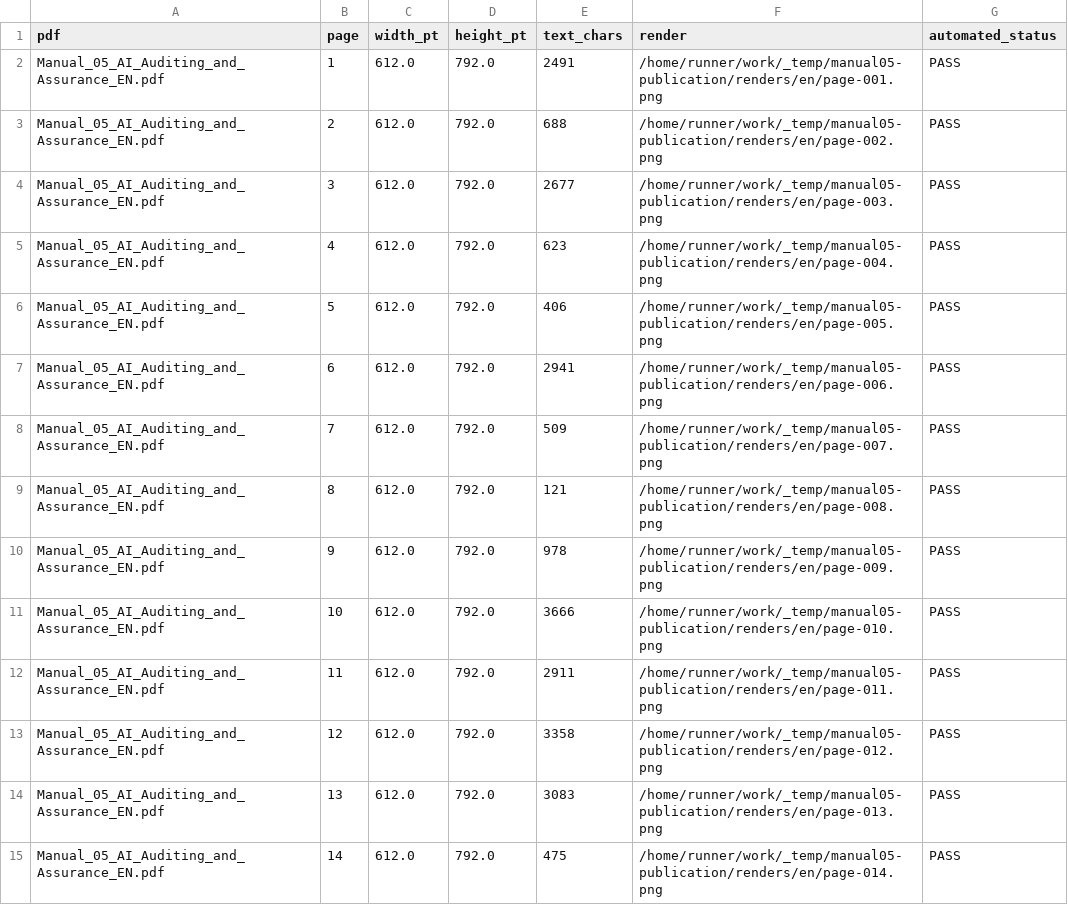
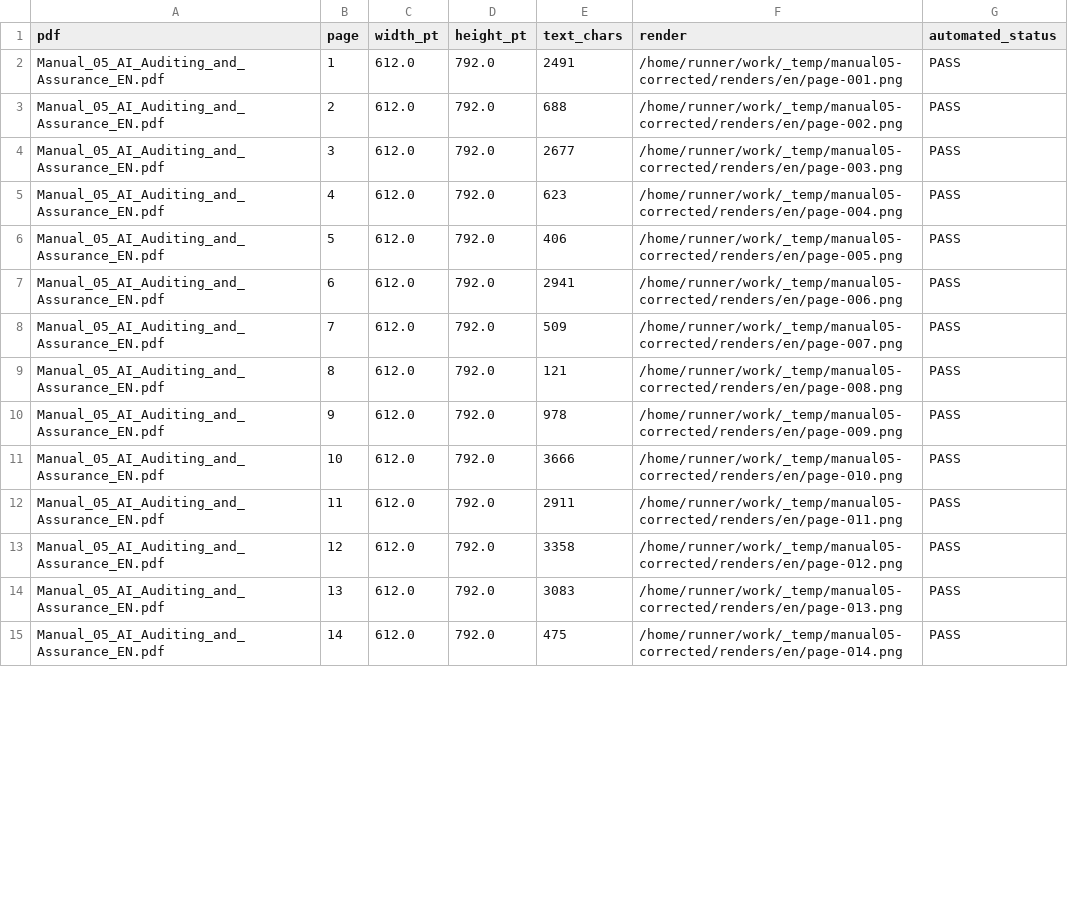
Before and after one commit to Chpmunk31456/GRC-Practical-Manuals, a CSV file: 03-assurance-and-audit/AI_Auditing_and_Assurance/publication/qa/MANUAL_05_PAGE_QA.csv, drawn as a sheet; only a part is shown; the diff covers the shown part only.

```diff
--- a/03-assurance-and-audit/AI_Auditing_and_Assurance/publication/qa/MANUAL_05_PAGE_QA.csv
+++ b/03-assurance-and-audit/AI_Auditing_and_Assurance/publication/qa/MANUAL_05_PAGE_QA.csv
@@ -1,15 +1,15 @@
 pdf,page,width_pt,height_pt,text_chars,render,automated_status
-Manual_05_AI_Auditing_and_Assurance_EN.pdf,1,612.0,792.0,2491,/home/runner/work/_temp/manual05-publication/renders/en/page-001.png,PASS
-Manual_05_AI_Auditing_and_Assurance_EN.pdf,2,612.0,792.0,688,/home/runner/work/_temp/manual05-publication/renders/en/page-002.png,PASS
-Manual_05_AI_Auditing_and_Assurance_EN.pdf,3,612.0,792.0,2677,/home/runner/work/_temp/manual05-publication/renders/en/page-003.png,PASS
-Manual_05_AI_Auditing_and_Assurance_EN.pdf,4,612.0,792.0,623,/home/runner/work/_temp/manual05-publication/renders/en/page-004.png,PASS
-Manual_05_AI_Auditing_and_Assurance_EN.pdf,5,612.0,792.0,406,/home/runner/work/_temp/manual05-publication/renders/en/page-005.png,PASS
-Manual_05_AI_Auditing_and_Assurance_EN.pdf,6,612.0,792.0,2941,/home/runner/work/_temp/manual05-publication/renders/en/page-006.png,PASS
-Manual_05_AI_Auditing_and_Assurance_EN.pdf,7,612.0,792.0,509,/home/runner/work/_temp/manual05-publication/renders/en/page-007.png,PASS
-Manual_05_AI_Auditing_and_Assurance_EN.pdf,8,612.0,792.0,121,/home/runner/work/_temp/manual05-publication/renders/en/page-008.png,PASS
-Manual_05_AI_Auditing_and_Assurance_EN.pdf,9,612.0,792.0,978,/home/runner/work/_temp/manual05-publication/renders/en/page-009.png,PASS
-Manual_05_AI_Auditing_and_Assurance_EN.pdf,10,612.0,792.0,3666,/home/runner/work/_temp/manual05-publication/renders/en/page-010.png,PASS
-Manual_05_AI_Auditing_and_Assurance_EN.pdf,11,612.0,792.0,2911,/home/runner/work/_temp/manual05-publication/renders/en/page-011.png,PASS
-Manual_05_AI_Auditing_and_Assurance_EN.pdf,12,612.0,792.0,3358,/home/runner/work/_temp/manual05-publication/renders/en/page-012.png,PASS
-Manual_05_AI_Auditing_and_Assurance_EN.pdf,13,612.0,792.0,3083,/home/runner/work/_temp/manual05-publication/renders/en/page-013.png,PASS
-Manual_05_AI_Auditing_and_Assurance_EN.pdf,14,612.0,792.0,475,/home/runner/work/_temp/manual05-publication/renders/en/page-014.png,PASS
+Manual_05_AI_Auditing_and_Assurance_EN.pdf,1,612.0,792.0,2491,/home/runner/work/_temp/manual05-corrected/renders/en/page-001.png,PASS
+Manual_05_AI_Auditing_and_Assurance_EN.pdf,2,612.0,792.0,688,/home/runner/work/_temp/manual05-corrected/renders/en/page-002.png,PASS
+Manual_05_AI_Auditing_and_Assurance_EN.pdf,3,612.0,792.0,2677,/home/runner/work/_temp/manual05-corrected/renders/en/page-003.png,PASS
+Manual_05_AI_Auditing_and_Assurance_EN.pdf,4,612.0,792.0,623,/home/runner/work/_temp/manual05-corrected/renders/en/page-004.png,PASS
+Manual_05_AI_Auditing_and_Assurance_EN.pdf,5,612.0,792.0,406,/home/runner/work/_temp/manual05-corrected/renders/en/page-005.png,PASS
+Manual_05_AI_Auditing_and_Assurance_EN.pdf,6,612.0,792.0,2941,/home/runner/work/_temp/manual05-corrected/renders/en/page-006.png,PASS
+Manual_05_AI_Auditing_and_Assurance_EN.pdf,7,612.0,792.0,509,/home/runner/work/_temp/manual05-corrected/renders/en/page-007.png,PASS
+Manual_05_AI_Auditing_and_Assurance_EN.pdf,8,612.0,792.0,121,/home/runner/work/_temp/manual05-corrected/renders/en/page-008.png,PASS
+Manual_05_AI_Auditing_and_Assurance_EN.pdf,9,612.0,792.0,978,/home/runner/work/_temp/manual05-corrected/renders/en/page-009.png,PASS
+Manual_05_AI_Auditing_and_Assurance_EN.pdf,10,612.0,792.0,3666,/home/runner/work/_temp/manual05-corrected/renders/en/page-010.png,PASS
+Manual_05_AI_Auditing_and_Assurance_EN.pdf,11,612.0,792.0,2911,/home/runner/work/_temp/manual05-corrected/renders/en/page-011.png,PASS
+Manual_05_AI_Auditing_and_Assurance_EN.pdf,12,612.0,792.0,3358,/home/runner/work/_temp/manual05-corrected/renders/en/page-012.png,PASS
+Manual_05_AI_Auditing_and_Assurance_EN.pdf,13,612.0,792.0,3083,/home/runner/work/_temp/manual05-corrected/renders/en/page-013.png,PASS
+Manual_05_AI_Auditing_and_Assurance_EN.pdf,14,612.0,792.0,475,/home/runner/work/_temp/manual05-corrected/renders/en/page-014.png,PASS
```
Also changed, not shown: 36 edited cells elsewhere in this file, 9 other files.
